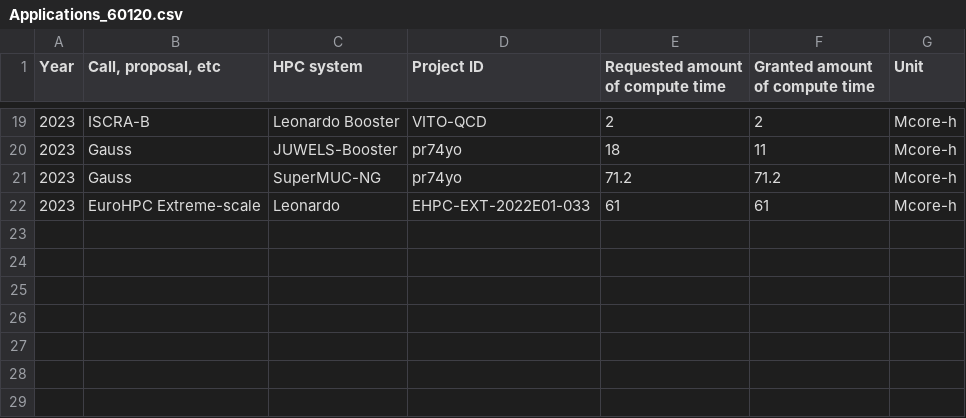
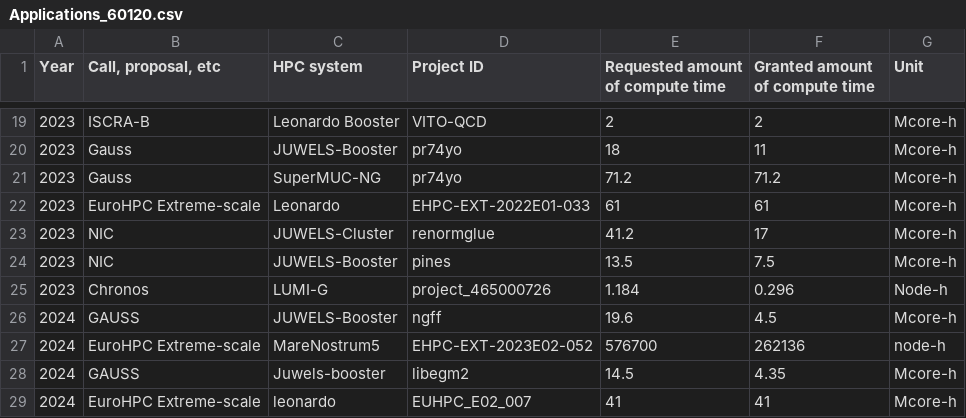
Before and after one commit to HISKP-LQCD/gauss_heavyflavour_2024, a CSV file: Applications_60120.csv, drawn as a sheet; only a part is shown, gaps mark what is left out.

```diff
--- a/Applications_60120.csv
+++ b/Applications_60120.csv
@@ -22 +22,8 @@
 "2023";"EuroHPC Extreme-scale";"Leonardo";"EHPC-EXT-2022E01-033";"61";"61";"Mcore-h"
+"2023";"NIC";"JUWELS-Cluster";"renormglue";"41.2";"17";"Mcore-h"
+"2023";"NIC";"JUWELS-Booster";"pines";"13.5";"7.5";"Mcore-h"
+"2023";"Chronos";"LUMI-G";"project_465000726";"1.184";"0.296";"Node-h"
+"2024";"GAUSS";"JUWELS-Booster";"ngff";"19.6";"4.5";"Mcore-h"
+"2024";"EuroHPC Extreme-scale";"MareNostrum5";"EHPC-EXT-2023E02-052";"576700";"262136";"node-h"
+"2024";"GAUSS";"Juwels-booster";"libegm2";"14.5";"4.35";"Mcore-h"
+"2024";"EuroHPC Extreme-scale";"leonardo";"EUHPC_E02_007";"41";"41";"Mcore-h"
```
Also changed, not shown: 3 other files.
